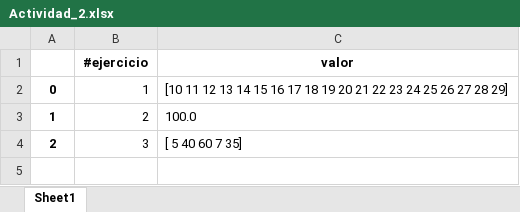
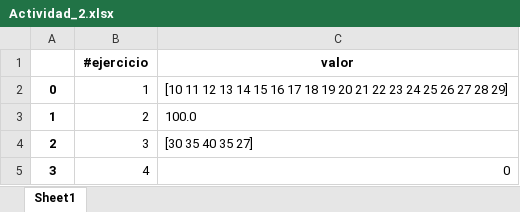
Before and after one commit to sindy76/sindy_baquero, an Excel workbook: Actividad_2.xlsx, sheet Sheet1, drawn as a sheet; values as stored, in another font and other column widths than the file's, no borders; the diff names each change by its address in the sheet, - before the commit and + after, or states it on an @@ line.

```diff
--- a/Actividad_2.xlsx (sheet Sheet1)
+++ b/Actividad_2.xlsx (sheet Sheet1)
-C4 (valor): [ 5 40 60 7 35]
+C4 (valor): [30 35 40 35 27]
+row 5: 3 | 4 | 0
```
Also changed, not shown: 1 other file.
